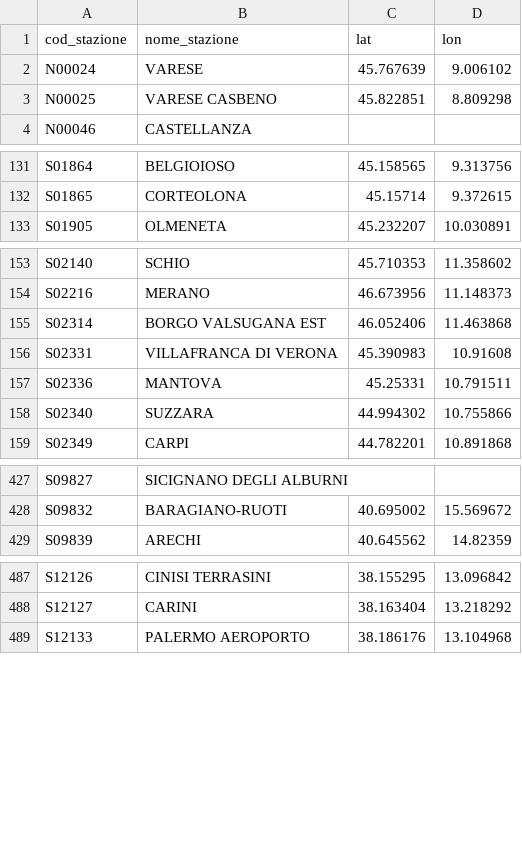
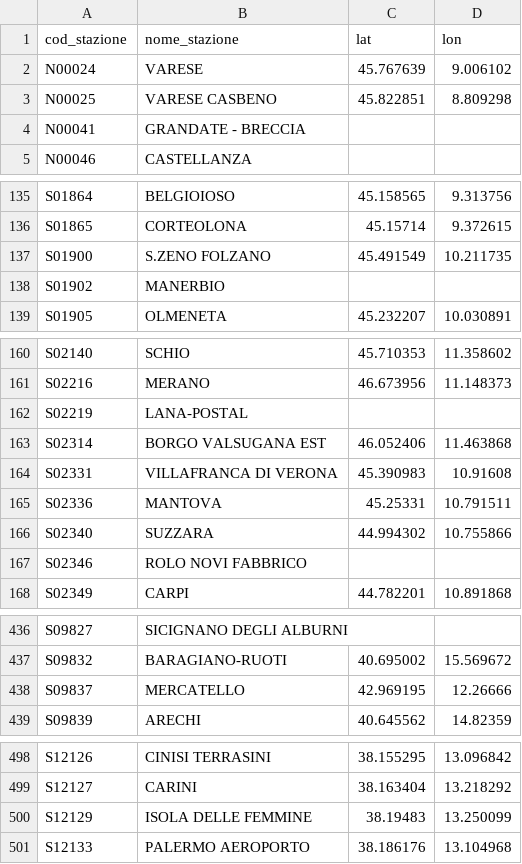
Before and after one commit to DrElegantia/trainstats-dashboard-test, a CSV file: data/gold/stations_dim.csv, drawn as a sheet; only a part is shown, gaps mark what is left out; the diff covers the shown part only; the diff names each change by its address in the sheet, - before the commit and + after, or states it on an @@ line.

```diff
--- a/data/gold/stations_dim.csv
+++ b/data/gold/stations_dim.csv
+row 4: N00041 | GRANDATE - BRECCIA
+row 137: S01900 | S.ZENO FOLZANO | 45.491549 | 10.211735
+row 138: S01902 | MANERBIO
+row 162: S02219 | LANA-POSTAL
+row 167: S02346 | ROLO NOVI FABBRICO
+row 438: S09837 | MERCATELLO | 42.969195 | 12.26666
+row 500: S12129 | ISOLA DELLE FEMMINE | 38.19483 | 13.250099
```
Also changed, not shown: 3 added rows and 2 moved rows elsewhere in this file, data/gold/hist_mese_categoria.csv, data/gold/kpi_dettaglio_categoria.csv, 9 other files.
